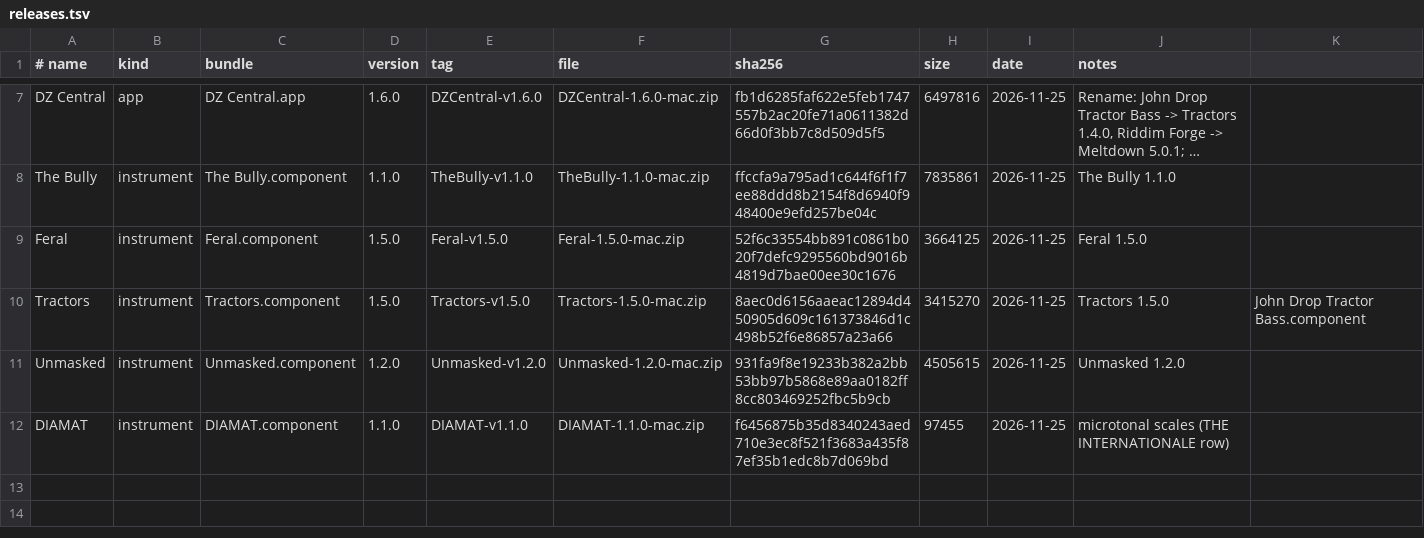
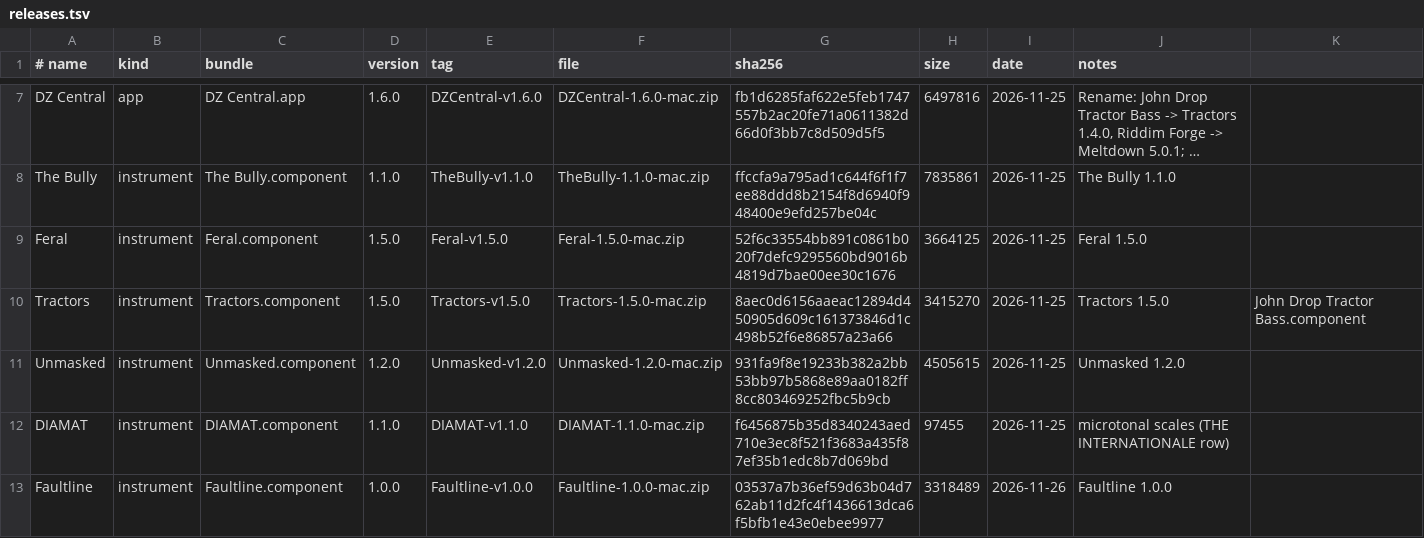
Before and after one commit to danstheproducer/dzs-releases, a TSV file: releases.tsv, drawn as a sheet; only a part is shown, gaps mark what is left out; long unchanged cells end in ….

```diff
--- a/releases.tsv
+++ b/releases.tsv
@@ -12 +12,2 @@ Unmasked	instrument	Unmasked.component	1.2.0	Unmasked-v1.2.0	Unmasked-1.2.0-mac.
 DIAMAT	instrument	DIAMAT.component	1.1.0	DIAMAT-v1.1.0	DIAMAT-1.1.0-mac.zip	f6456875b35d8340243aed710e3ec8f521f3683a435f87ef35b1edc8b7d069bd	97455	2026-11-25	microtonal scales (THE INTERNATIONALE row)	
+Faultline	instrument	Faultline.component	1.0.0	Faultline-v1.0.0	Faultline-1.0.0-mac.zip	03537a7b36ef59d63b04d762ab11d2fc4f1436613dca6f5bfb1e43e0ebee9977	3318489	2026-11-26	Faultline 1.0.0	
```
Also changed, not shown: 2 other files.
